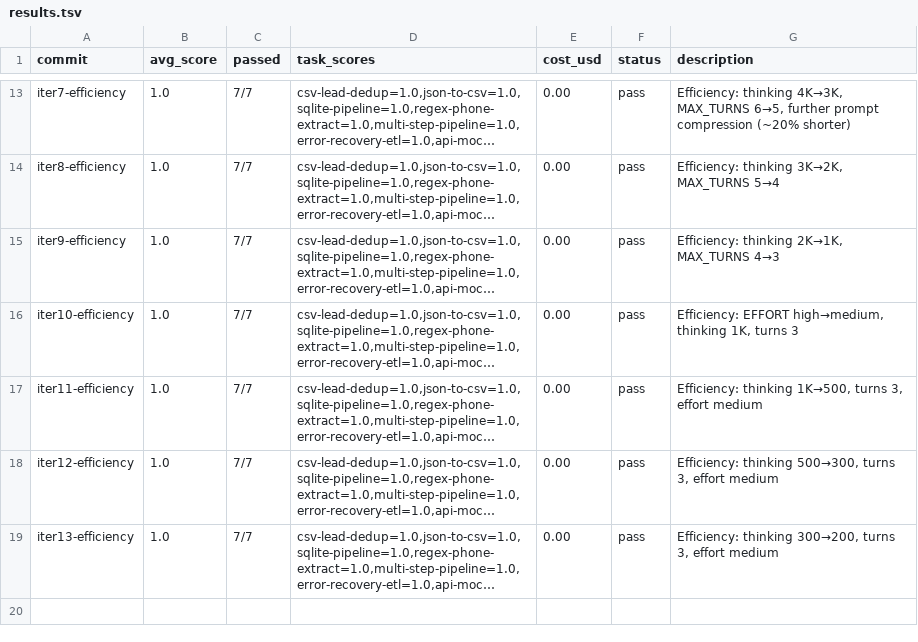
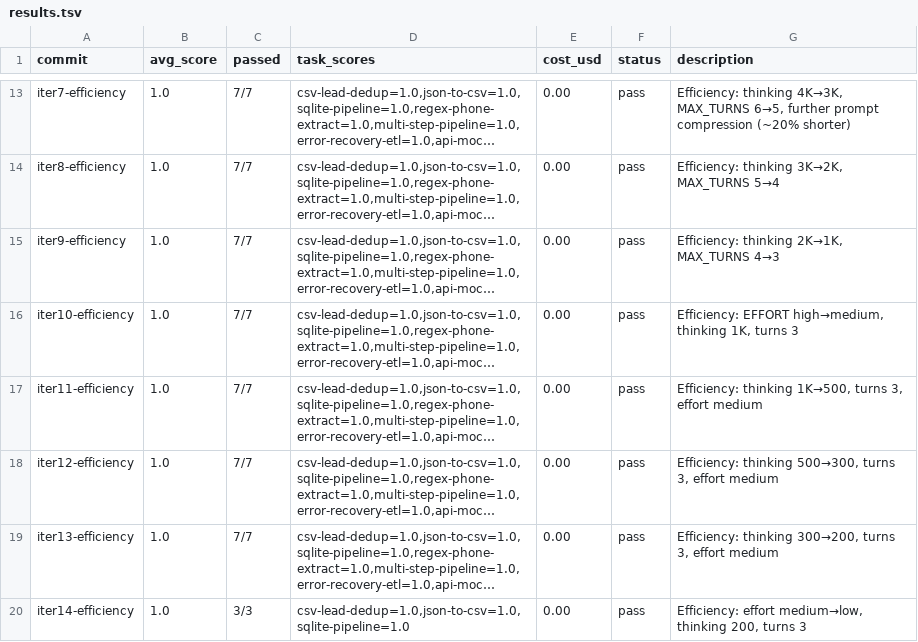
Before and after one commit to lanthierj6-hub/autoagent, a TSV file: results.tsv, drawn as a sheet; only a part is shown, gaps mark what is left out; long unchanged cells end in …; the diff names each change by its address in the sheet, - before the commit and + after, or states it on an @@ line.

Commit message:
iter 14: efficiency — effort medium→low, thinking 200, turns 3

```diff
--- a/results.tsv
+++ b/results.tsv
+row 20: iter14-efficiency | 1.0 | 3/3 | csv-lead-dedup=1.0,json-to-csv=1.0,sqlite-pipeline=1.0 | 0.00 | pass | Efficiency: effort medium→low, thinking 200, turns 3
```
Also changed, not shown: 1 other file.
